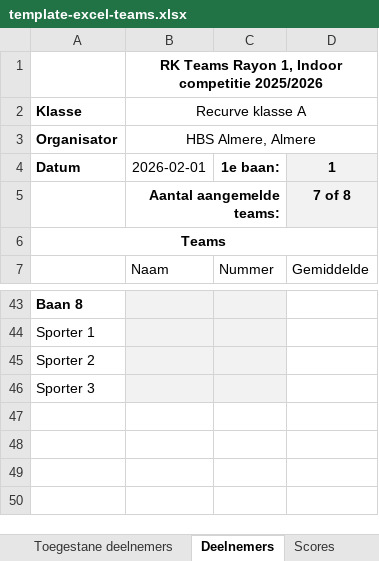
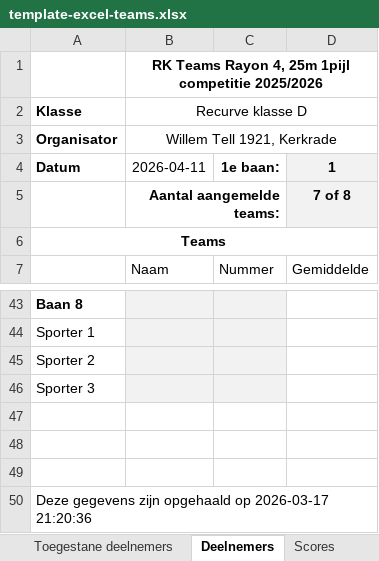
Before and after one commit to RamonvdW/nhb-apps, an Excel workbook: CompKampioenschap/files/template-excel-teams.xlsx, sheet Deelnemers, drawn as a sheet; only a part is shown, gaps mark what is left out; values as stored, in another font and other column widths than the file's, no borders; the diff names each change by its address in the sheet, - before the commit and + after, or states it on an @@ line.

Commit message:
Updated teams excel

```diff
--- a/CompKampioenschap/files/template-excel-teams.xlsx (sheet Deelnemers)
+++ b/CompKampioenschap/files/template-excel-teams.xlsx (sheet Deelnemers)
-B1 (Recurve klasse D): …Teams Rayon 1, Indoor competitie 2025/2026
+B1 (Recurve klasse D): …Teams Rayon 4, 25m 1pijl competitie 2025/2026
-B2: Recurve klasse A
+B2: Recurve klasse D
-B3 (Recurve klasse D): HBS Almere, Almere
+B3 (Recurve klasse D): Willem Tell 1921, Kerkrade
-B4 (Recurve klasse D): 2026-02-01
+B4 (Recurve klasse D): 2026-04-11
+row 47: (empty)
+row 48: (empty)
+row 49: (empty)
+row 50: Deze gegevens zijn opgehaald op 2026-03-17 21:20:36
```
Also changed, not shown: sheet Toegestane deelnemers, sheet Score briefjes Indoor, sheet Score briefjes 25M1P, sheet Naambriefje, sheet Stand, sheet Wedstrijdschema, charts or pictures.
